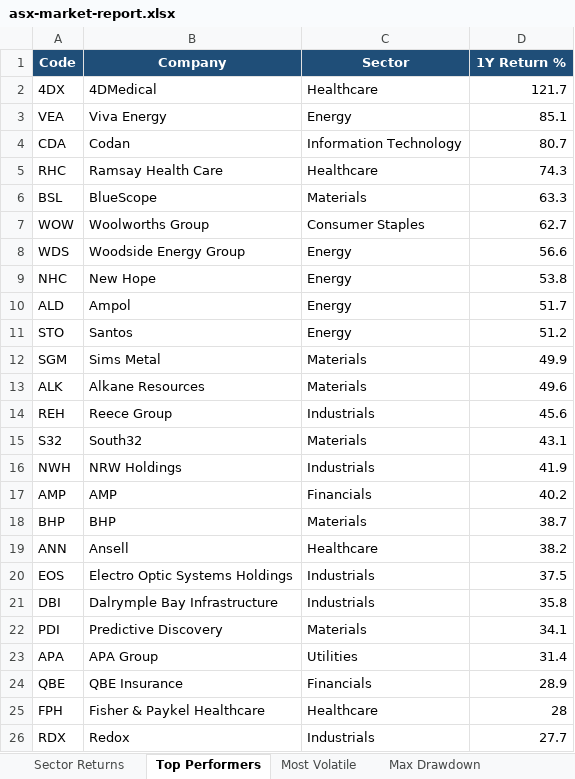
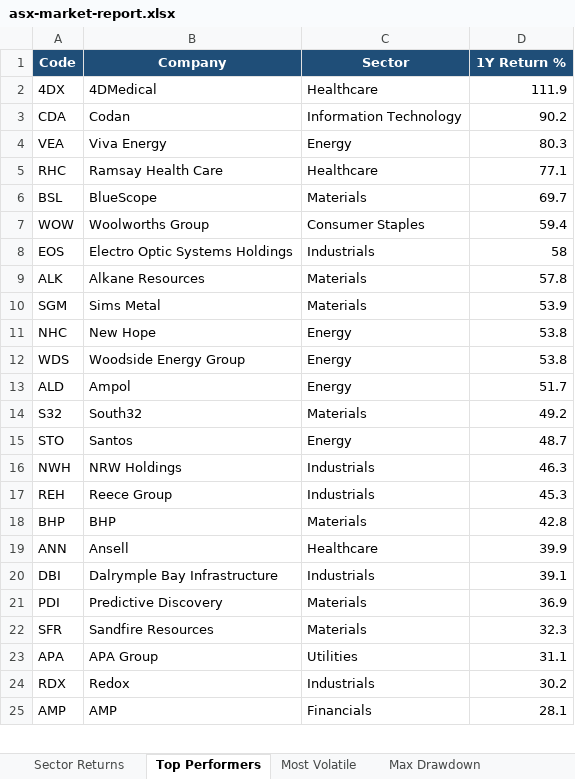
Before and after one commit to anurag7171/asx-market-analytics, an Excel workbook: reports/asx-market-report.xlsx, sheet Top Performers, drawn as a sheet; only a part is shown; values as stored, in another font and other column widths than the file's, no borders; conditional formats not drawn; removed rows and columns are numbered as before the commit, all else as after; the diff covers the shown part only; the diff names each change by its address in the sheet, - before the commit and + after, or states it on an @@ line.

```diff
--- a/reports/asx-market-report.xlsx (sheet Top Performers)
+++ b/reports/asx-market-report.xlsx (sheet Top Performers)
-D2 (1Y Return %): 121.7
+D2 (1Y Return %): 111.9
-row 3: VEA | Viva Energy | Energy | 85.1
-D3 (1Y Return %): 80.7
+D3 (1Y Return %): 90.2
+row 4: VEA | Viva Energy | Energy | 80.3
-D5 (1Y Return %): 74.3
+D5 (1Y Return %): 77.1
-D6 (1Y Return %): 63.3
+D6 (1Y Return %): 69.7
-D7 (1Y Return %): 62.7
+D7 (1Y Return %): 59.4
-row 8: WDS | Woodside Energy Group | Energy | 56.6
+row 8: EOS | Electro Optic Systems Holdings | Industrials | 58
+row 9: ALK | Alkane Resources | Materials | 57.8
+row 10: SGM | Sims Metal | Materials | 53.9
+row 12: WDS | Woodside Energy Group | Energy | 53.8
-row 11: STO | Santos | Energy | 51.2
-row 12: SGM | Sims Metal | Materials | 49.9
-row 13: ALK | Alkane Resources | Materials | 49.6
-row 14: REH | Reece Group | Industrials | 45.6
-D14 (1Y Return %): 43.1
+D14 (1Y Return %): 49.2
+row 15: STO | Santos | Energy | 48.7
-D16 (1Y Return %): 41.9
+D16 (1Y Return %): 46.3
-row 17: AMP | AMP | Financials | 40.2
+row 17: REH | Reece Group | Industrials | 45.3
-D18 (1Y Return %): 38.7
+D18 (1Y Return %): 42.8
-D19 (1Y Return %): 38.2
+D19 (1Y Return %): 39.9
-row 20: EOS | Electro Optic Systems Holdings | Industrials | 37.5
-D20 (1Y Return %): 35.8
+D20 (1Y Return %): 39.1
-D21 (1Y Return %): 34.1
+D21 (1Y Return %): 36.9
+row 22: SFR | Sandfire Resources | Materials | 32.3
-D23 (1Y Return %): 31.4
+D23 (1Y Return %): 31.1
-row 24: QBE | QBE Insurance | Financials | 28.9
-row 25: FPH | Fisher & Paykel Healthcare | Healthcare | 28
-D24 (1Y Return %): 27.7
+D24 (1Y Return %): 30.2
+row 25: AMP | AMP | Financials | 28.1
```
Also changed, not shown: 1 added row elsewhere in this sheet, sheet Most Volatile, sheet Sector Returns, sheet Max Drawdown, sheet Sector Turnover, 2 other files.
